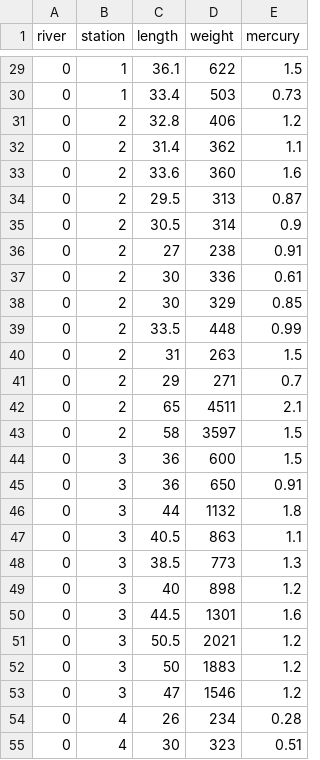
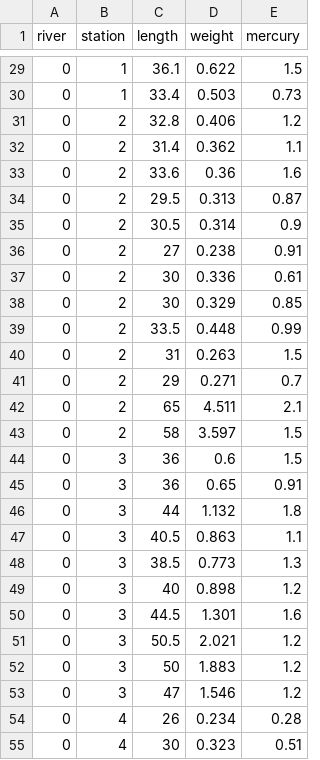
Before and after one commit to star7878/sta602-sp25-02LEC.github.io, a CSV file: data/bass.csv, drawn as a sheet; only a part is shown, gaps mark what is left out; the diff covers the shown part only.

```diff
--- a/data/bass.csv
+++ b/data/bass.csv
@@ -29,27 +29,27 @@ river,station,length,weight,mercury
-0,1,36.1,622,1.5
-0,1,33.4,503,0.73
-0,2,32.8,406,1.2
-0,2,31.4,362,1.1
-0,2,33.6,360,1.6
-0,2,29.5,313,0.87
-0,2,30.5,314,0.9
-0,2,27,238,0.91
-0,2,30,336,0.61
-0,2,30,329,0.85
-0,2,33.5,448,0.99
-0,2,31,263,1.5
-0,2,29,271,0.7
-0,2,65,4511,2.1
-0,2,58,3597,1.5
-0,3,36,600,1.5
-0,3,36,650,0.91
-0,3,44,1132,1.8
-0,3,40.5,863,1.1
-0,3,38.5,773,1.3
-0,3,40,898,1.2
-0,3,44.5,1301,1.6
-0,3,50.5,2021,1.2
-0,3,50,1883,1.2
-0,3,47,1546,1.2
-0,4,26,234,0.28
-0,4,30,323,0.51
+0,1,36.1,0.622,1.5
+0,1,33.4,0.503,0.73
+0,2,32.8,0.406,1.2
+0,2,31.4,0.362,1.1
+0,2,33.6,0.36,1.6
+0,2,29.5,0.313,0.87
+0,2,30.5,0.314,0.9
+0,2,27,0.238,0.91
+0,2,30,0.336,0.61
+0,2,30,0.329,0.85
+0,2,33.5,0.448,0.99
+0,2,31,0.263,1.5
+0,2,29,0.271,0.7
+0,2,65,4.511,2.1
+0,2,58,3.597,1.5
+0,3,36,0.6,1.5
+0,3,36,0.65,0.91
+0,3,44,1.132,1.8
+0,3,40.5,0.863,1.1
+0,3,38.5,0.773,1.3
+0,3,40,0.898,1.2
+0,3,44.5,1.301,1.6
+0,3,50.5,2.021,1.2
+0,3,50,1.883,1.2
+0,3,47,1.546,1.2
+0,4,26,0.234,0.28
+0,4,30,0.323,0.51
```
Also changed, not shown: 144 edited cells elsewhere in this file, docs/data/bass.csv, 6 other files.
